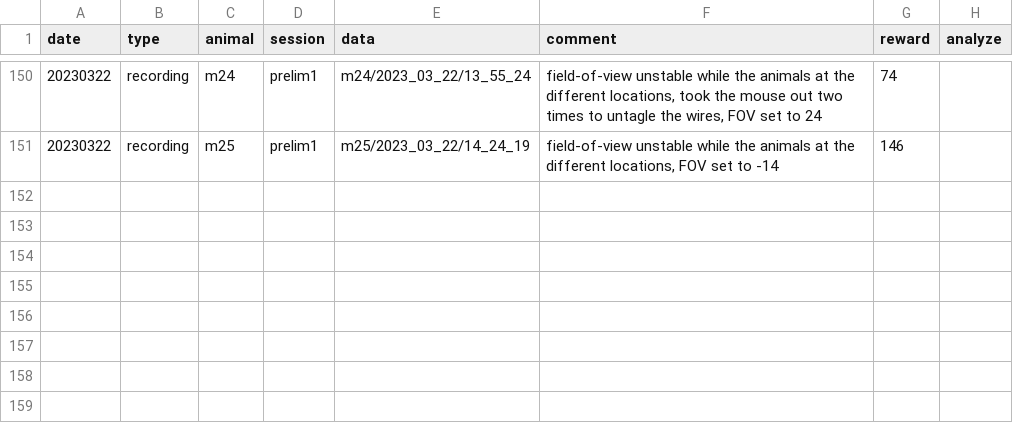
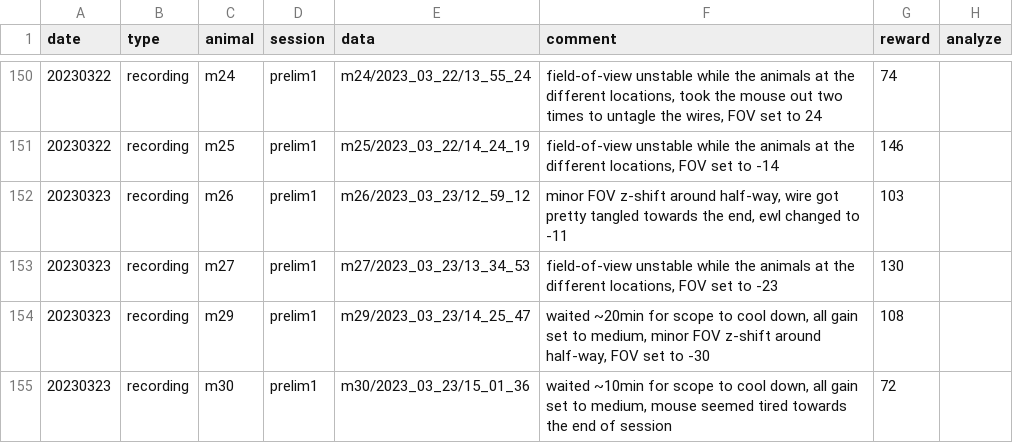
Before and after one commit to denisecailab/miniscope_2s-validation, a CSV file: experiment/cv_exp0/log/sessions.csv, drawn as a sheet; only a part is shown, gaps mark what is left out; the diff names each change by its address in the sheet, - before the commit and + after, or states it on an @@ line.

```diff
--- a/experiment/cv_exp0/log/sessions.csv
+++ b/experiment/cv_exp0/log/sessions.csv
+row 152: 20230323 | recording | m26 | prelim1 | m26/2023_03_23/12_59_12 | minor FOV z-shift around half-way, wire got pretty tangled towards the end, ewl changed to -11 | 103
+row 153: 20230323 | recording | m27 | prelim1 | m27/2023_03_23/13_34_53 | field-of-view unstable while the animals at the different locations, FOV set to -23 | 130
+row 154: 20230323 | recording | m29 | prelim1 | m29/2023_03_23/14_25_47 | waited ~20min for scope to cool down, all gain set to medium, minor FOV z-shift around half-way, FOV set to -30 | 108
+row 155: 20230323 | recording | m30 | prelim1 | m30/2023_03_23/15_01_36 | waited ~10min for scope to cool down, all gain set to medium, mouse seemed tired towards the end of session | 72
```
Also changed, not shown: experiment/cv_exp0/log/weight.csv, 9 other files.
